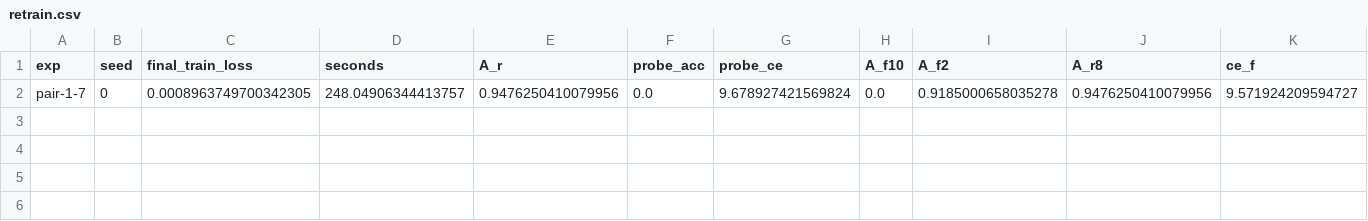
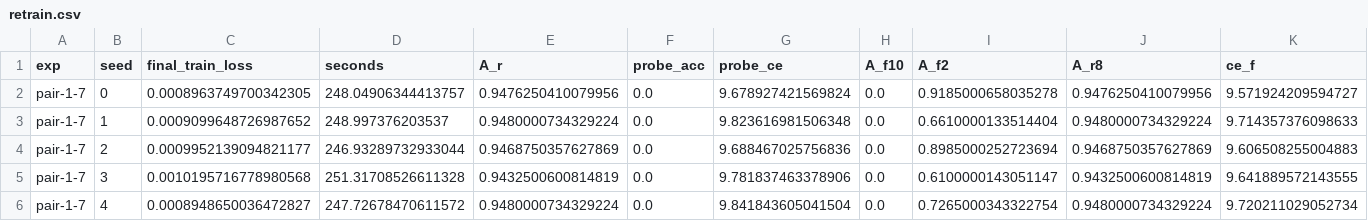
Before and after one commit to Nico31415/toy-unlearning, a CSV file: ceaug_bn2/retrain.csv, drawn as a sheet; only a part is shown; rows hold the shown columns only; the diff names each change by its address in the sheet, - before the commit and + after, or states it on an @@ line.

```diff
--- a/ceaug_bn2/retrain.csv
+++ b/ceaug_bn2/retrain.csv
+row 3: pair-1-7 | 1 | 0.0009099648726987652 | 248.997376203537 | 0.9480000734329224 | 0.0 | 9.823616981506348 | 0.0 | 0.6610000133514404 | 0.9480000734329224 | 9.714357376098633
+row 4: pair-1-7 | 2 | 0.0009952139094821177 | 246.93289732933044 | 0.9468750357627869 | 0.0 | 9.688467025756836 | 0.0 | 0.8985000252723694 | 0.9468750357627869 | 9.606508255004883
+row 5: pair-1-7 | 3 | 0.0010195716778980568 | 251.31708526611328 | 0.9432500600814819 | 0.0 | 9.781837463378906 | 0.0 | 0.6100000143051147 | 0.9432500600814819 | 9.641889572143555
+row 6: pair-1-7 | 4 | 0.0008948650036472827 | 247.72678470611572 | 0.9480000734329224 | 0.0 | 9.841843605041504 | 0.0 | 0.7265000343322754 | 0.9480000734329224 | 9.720211029052734
```
Also changed, not shown: mseaug_bn2/retrain.csv, 39 other files.
